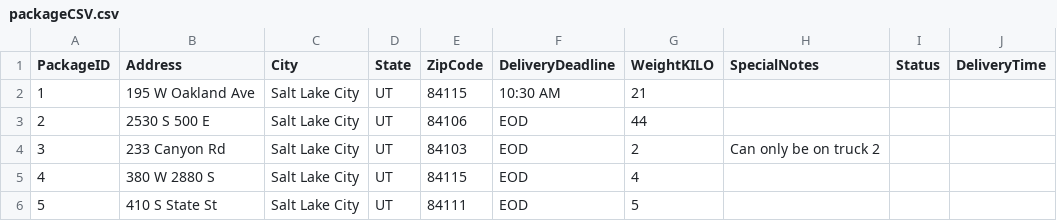
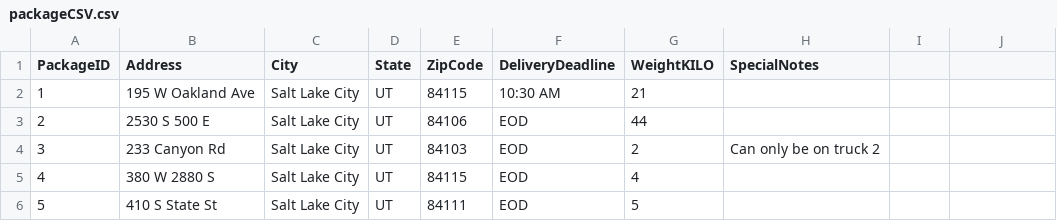
Before and after one commit to jp098/package-routing-program, a CSV file: Data/packageCSV.csv, drawn as a sheet; only a part is shown.

```diff
--- a/Data/packageCSV.csv
+++ b/Data/packageCSV.csv
@@ -1,2 +1,2 @@
-PackageID, Address,City,State,ZipCode,DeliveryDeadline,WeightKILO,SpecialNotes,Status,DeliveryTime
+PackageID,Address,City,State,ZipCode,DeliveryDeadline,WeightKILO,SpecialNotes
 1,195 W Oakland Ave,Salt Lake City,UT,84115,10:30 AM,21,
```
Also changed, not shown: 1 other file.
